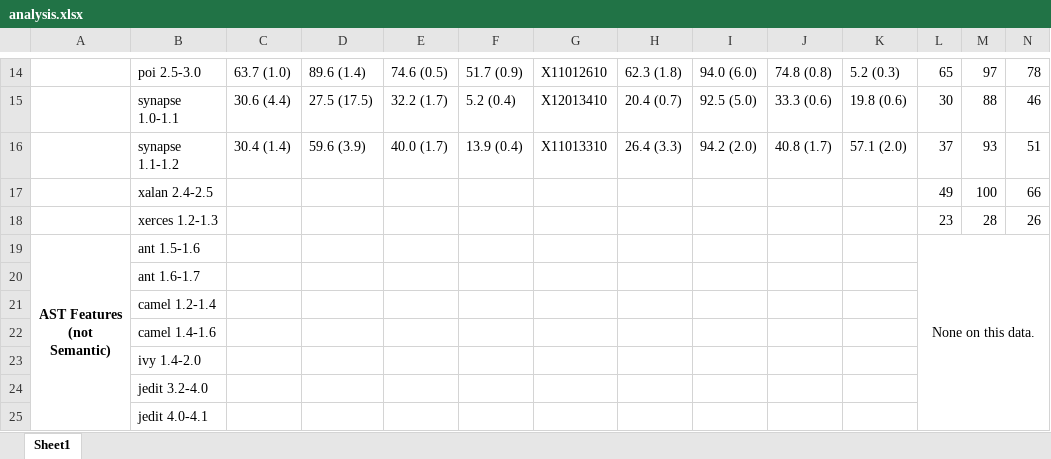
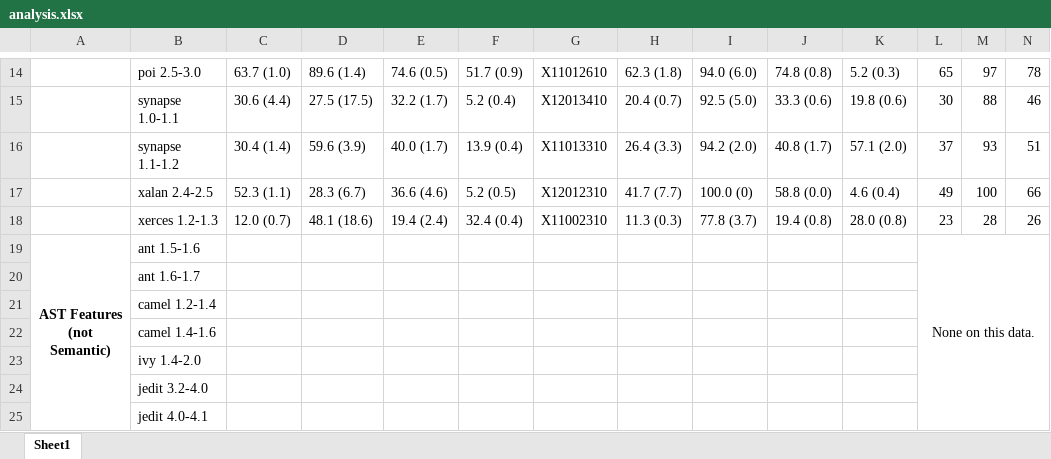
Before and after one commit to yrahul3910/neunet-less-data, an Excel workbook: experiment_results/final-ant/analysis.xlsx, sheet Sheet1, drawn as a sheet; only a part is shown, gaps mark what is left out; values as stored, in another font and other column widths than the file's, no borders; removed rows and columns are numbered as before the commit, all else as after; rows hold the shown columns only; the diff names each change by its address in the sheet, - before the commit and + after, or states it on an @@ line.

Commit message:
Added full transfer experiments

```diff
--- a/experiment_results/final-ant/analysis.xlsx (sheet Sheet1)
+++ b/experiment_results/final-ant/analysis.xlsx (sheet Sheet1)
-row 17:  | xalan 2.4-2.5 |  |  |  |  |  |  |  |  |  | 49 | 100 | 66
-row 18:  | xerces 1.2-1.3 |  |  |  |  |  |  |  |  |  | 23 | 28 | 26
+row 17:  | xalan 2.4-2.5 | 52.3 (1.1) | 28.3 (6.7) | 36.6 (4.6) | 5.2 (0.5) | X12012310 | 41.7 (7.7) | 100.0 (0) | 58.8 (0.0) | 4.6 (0.4) | 49 | 100 | 66
+row 18:  | xerces 1.2-1.3 | 12.0 (0.7) | 48.1 (18.6) | 19.4 (2.4) | 32.4 (0.4) | X11002310 | 11.3 (0.3) | 77.8 (3.7) | 19.4 (0.8) | 28.0 (0.8) | 23 | 28 | 26
```
Also changed, not shown: 14 other files.
